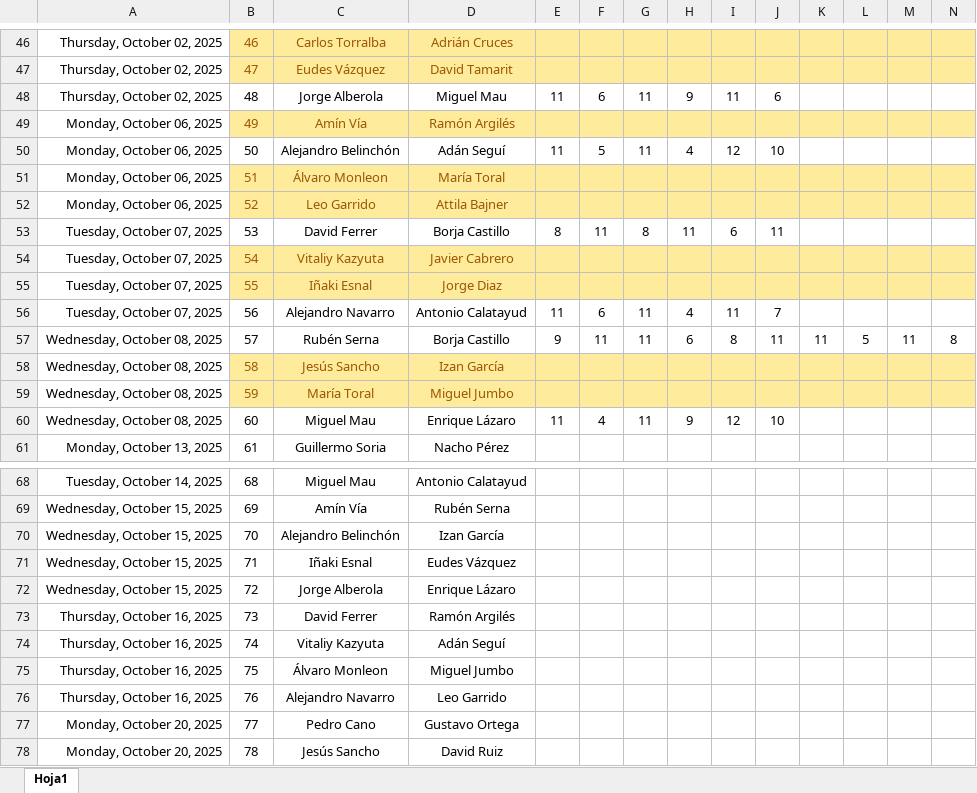
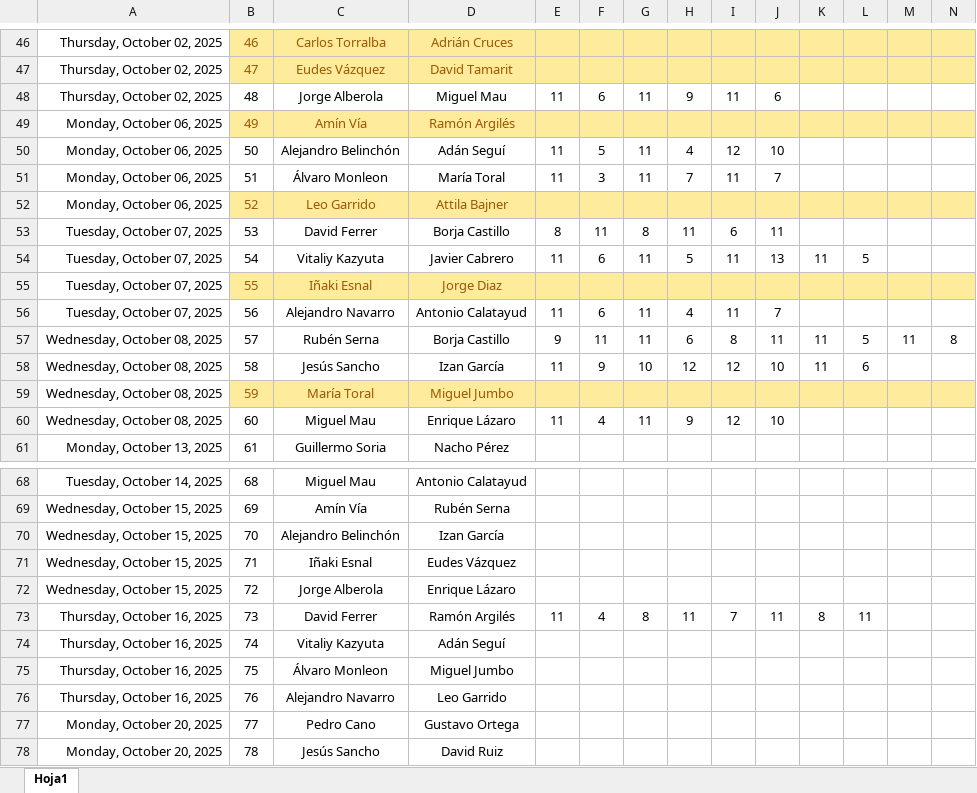
Before and after one commit to Ruseral84/pp_consulta, an Excel workbook: RESULTADOS T5.xlsx, sheet Hoja1, drawn as a sheet; only a part is shown, gaps mark what is left out; values as stored, in another font and other column widths than the file's, no borders; conditional formats not drawn; the diff covers the shown part only; the diff names each change by its address in the sheet, - before the commit and + after, or states it on an @@ line.

Commit message:
SUBIDA RESULTADOS

```diff
--- a/RESULTADOS T5.xlsx (sheet Hoja1)
+++ b/RESULTADOS T5.xlsx (sheet Hoja1)
-B51:N51 fill: #FFEB9C
+B51:N51 fill: none
-B51:D51 text colour: #9C5700
+B51:D51 text colour: black
-E51: (empty)
+E51: 11
-F51: (empty)
+F51: 3
-G51: (empty)
+G51: 11
-H51: (empty)
+H51: 7
-I51: (empty)
+I51: 11
-J51: (empty)
+J51: 7
-B54:N54 fill: #FFEB9C
+B54:N54 fill: none
-B54:D54 text colour: #9C5700
+B54:D54 text colour: black
-E54: (empty)
+E54: 11
-F54: (empty)
+F54: 6
-G54: (empty)
+G54: 11
-H54: (empty)
+H54: 5
-I54: (empty)
+I54: 11
-J54: (empty)
+J54: 13
-K54: (empty)
+K54: 11
-L54: (empty)
+L54: 5
-B58:N58 fill: #FFEB9C
+B58:N58 fill: none
-B58:D58 text colour: #9C5700
+B58:D58 text colour: black
-E58: (empty)
+E58: 11
-F58: (empty)
+F58: 9
-G58: (empty)
+G58: 10
-H58: (empty)
+H58: 12
-I58: (empty)
+I58: 12
-J58: (empty)
+J58: 10
-K58: (empty)
+K58: 11
-L58: (empty)
+L58: 6
-E73: (empty)
+E73: 11
-F73: (empty)
+F73: 4
-G73: (empty)
+G73: 8
-H73: (empty)
+H73: 11
-I73: (empty)
+I73: 7
-J73: (empty)
+J73: 11
-K73: (empty)
+K73: 8
-L73: (empty)
+L73: 11
```
Also changed, not shown: 18 edited cells elsewhere in this sheet.
